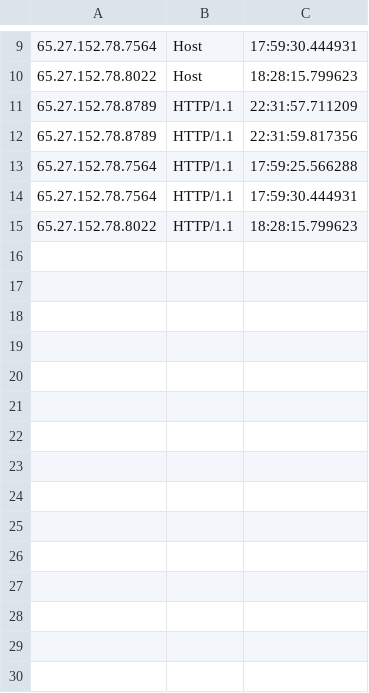
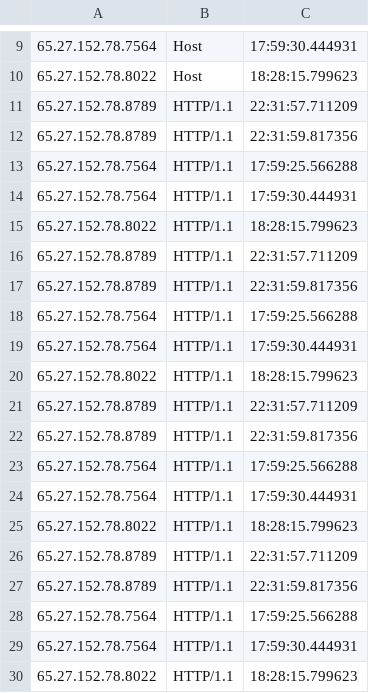
Before and after one commit to crobject/IOT-Honeypot, a CSV file: logging/TCPLogs.csv, drawn as a sheet; only a part is shown, gaps mark what is left out; the diff names each change by its address in the sheet, - before the commit and + after, or states it on an @@ line.

```diff
--- a/logging/TCPLogs.csv
+++ b/logging/TCPLogs.csv
+row 16: 65.27.152.78.8789 | HTTP/1.1 | 22:31:57.711209
+row 17: 65.27.152.78.8789 | HTTP/1.1 | 22:31:59.817356
+row 18: 65.27.152.78.7564 | HTTP/1.1 | 17:59:25.566288
+row 19: 65.27.152.78.7564 | HTTP/1.1 | 17:59:30.444931
+row 20: 65.27.152.78.8022 | HTTP/1.1 | 18:28:15.799623
+row 21: 65.27.152.78.8789 | HTTP/1.1 | 22:31:57.711209
+row 22: 65.27.152.78.8789 | HTTP/1.1 | 22:31:59.817356
+row 23: 65.27.152.78.7564 | HTTP/1.1 | 17:59:25.566288
+row 24: 65.27.152.78.7564 | HTTP/1.1 | 17:59:30.444931
+row 25: 65.27.152.78.8022 | HTTP/1.1 | 18:28:15.799623
+row 26: 65.27.152.78.8789 | HTTP/1.1 | 22:31:57.711209
+row 27: 65.27.152.78.8789 | HTTP/1.1 | 22:31:59.817356
+row 28: 65.27.152.78.7564 | HTTP/1.1 | 17:59:25.566288
+row 29: 65.27.152.78.7564 | HTTP/1.1 | 17:59:30.444931
+row 30: 65.27.152.78.8022 | HTTP/1.1 | 18:28:15.799623
```
Also changed, not shown: 58 other files.
